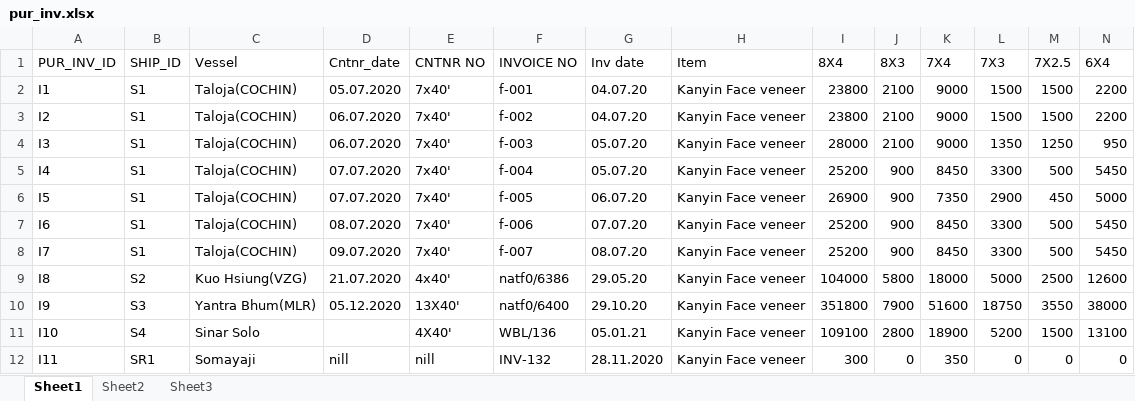
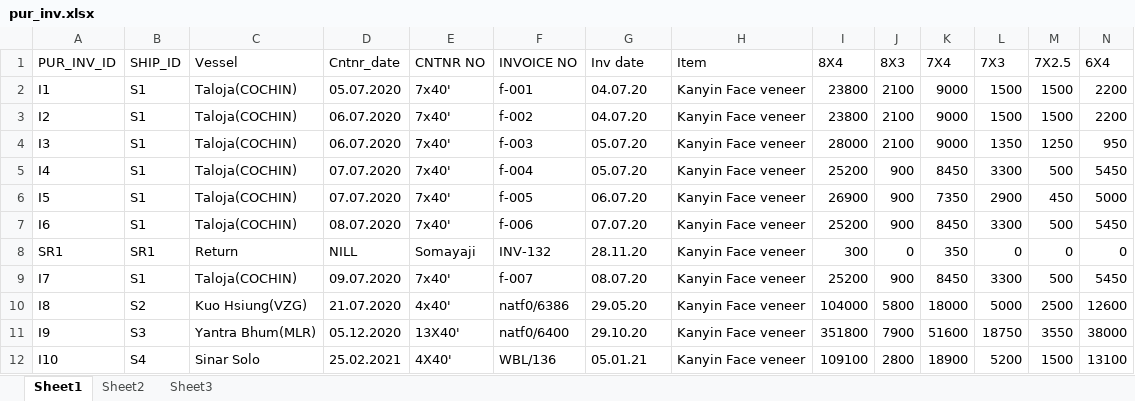
Before and after one commit to NeuronEnix/office-sim-ply, an Excel workbook: pur_inv.xlsx, sheet Sheet1, drawn as a sheet; only a part is shown; values as stored, in another font and other column widths than the file's, no borders; removed rows and columns are numbered as before the commit, all else as after; rows hold the shown columns only; the diff names each change by its address in the sheet, - before the commit and + after, or states it on an @@ line.

```diff
--- a/pur_inv.xlsx (sheet Sheet1)
+++ b/pur_inv.xlsx (sheet Sheet1)
+row 8: SR1 | SR1 | Return | NILL | Somayaji | INV-132 | 28.11.20 | Kanyin Face veneer | 300 | 0 | 350 | 0 | 0 | 0
-D12 (Cntnr_date): (empty)
+D12 (Cntnr_date): 25.02.2021
-row 12: I11 | SR1 | Somayaji | nill | nill | INV-132 | 28.11.2020 | Kanyin Face veneer | 300 | 0 | 350 | 0 | 0 | 0
```
Also changed, not shown: sale_inv.xlsx.
